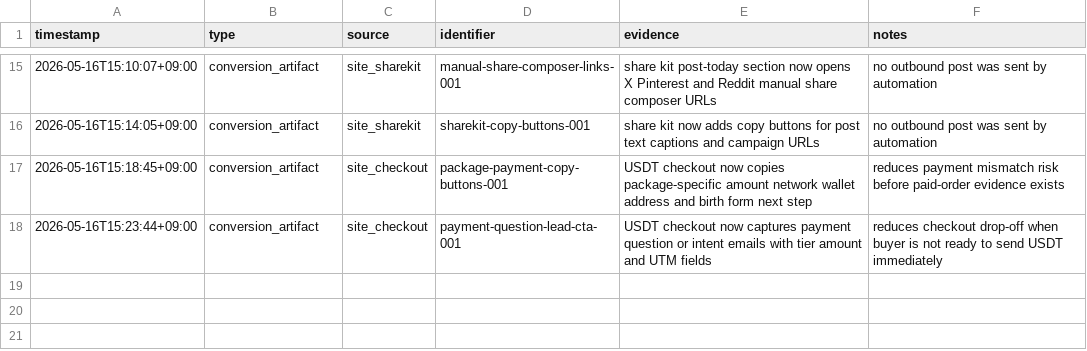
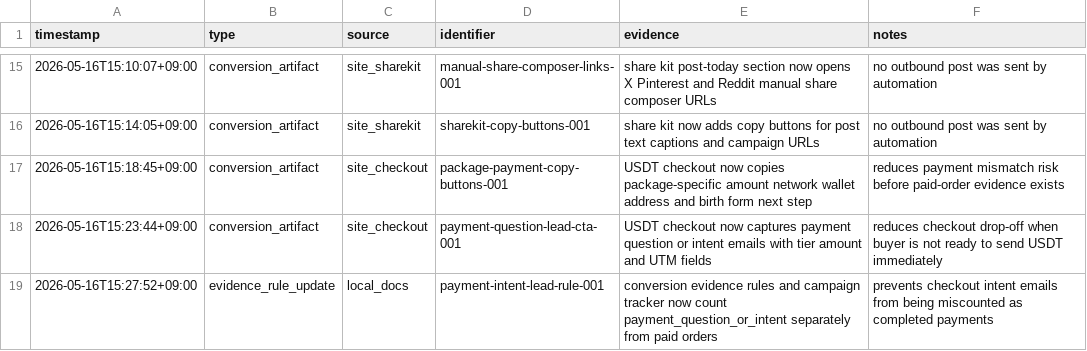
Before and after one commit to holly-sheep/cheonglim-saem-saju, a CSV file: marketing/evidence-log.csv, drawn as a sheet; only a part is shown, gaps mark what is left out; the diff names each change by its address in the sheet, - before the commit and + after, or states it on an @@ line.

```diff
--- a/marketing/evidence-log.csv
+++ b/marketing/evidence-log.csv
+row 19: 2026-05-16T15:27:52+09:00 | evidence_rule_update | local_docs | payment-intent-lead-rule-001 | conversion evidence rules and campaign tracker now count payment_question_or_intent separately from paid orders | prevents checkout intent emails from being miscounted as completed payments
```
Also changed, not shown: marketing/campaign-tracker.csv, 1 other file.
